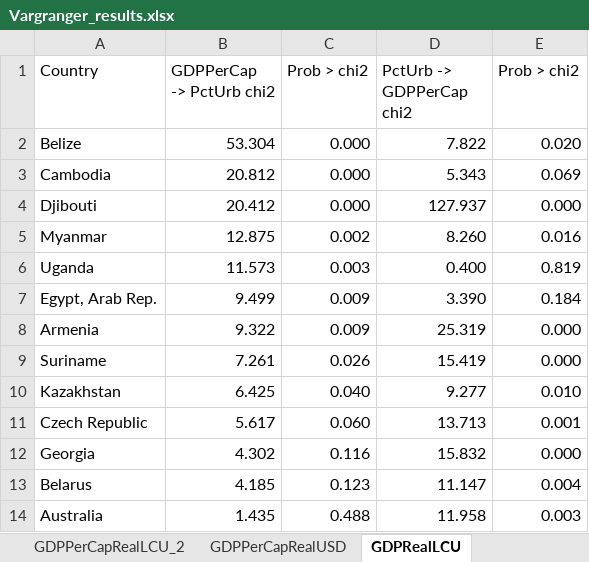
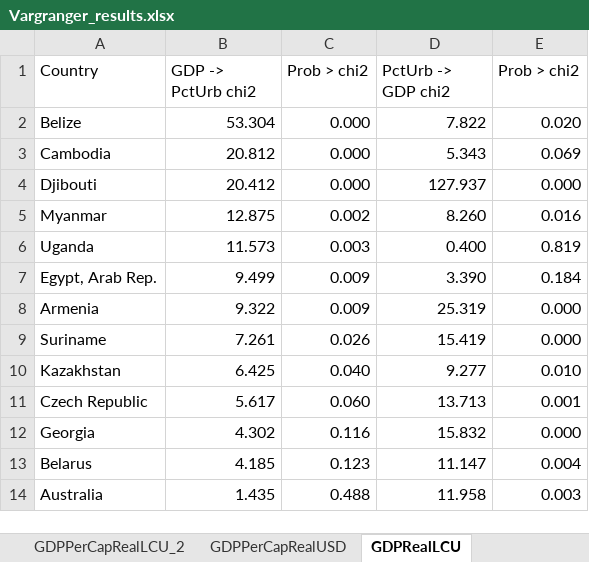
Before and after one commit to williamsca/UrbanizationCauseConsequence, an Excel workbook: test-results/Vargranger_results.xlsx, sheet GDPRealLCU, drawn as a sheet; values as stored, in another font and other column widths than the file's, no borders; the diff names each change by its address in the sheet, - before the commit and + after, or states it on an @@ line.

Commit message:
rats test for pedroni causality

```diff
--- a/test-results/Vargranger_results.xlsx (sheet GDPRealLCU)
+++ b/test-results/Vargranger_results.xlsx (sheet GDPRealLCU)
-B1: GDPPerCap -> PctUrb chi2
+B1: GDP -> PctUrb chi2
-D1: PctUrb -> GDPPerCap chi2
+D1: PctUrb -> GDP chi2
```
Also changed, not shown: 6 other files.
